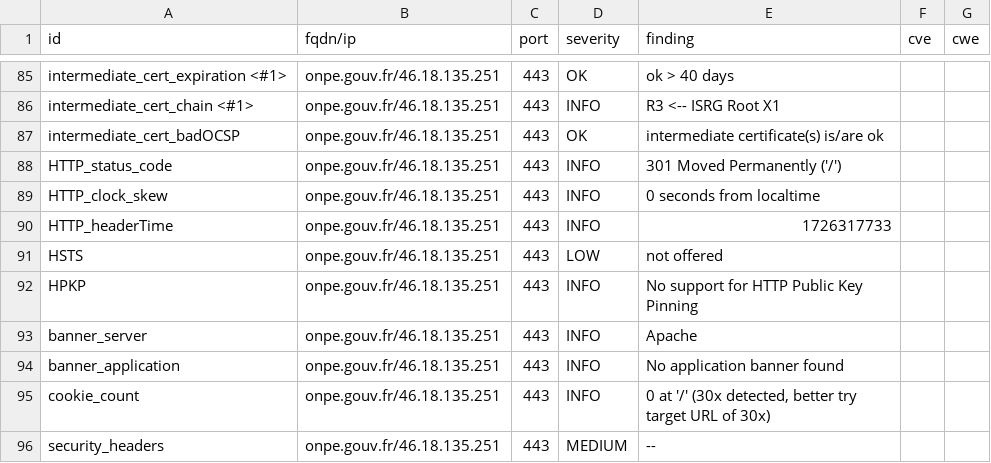
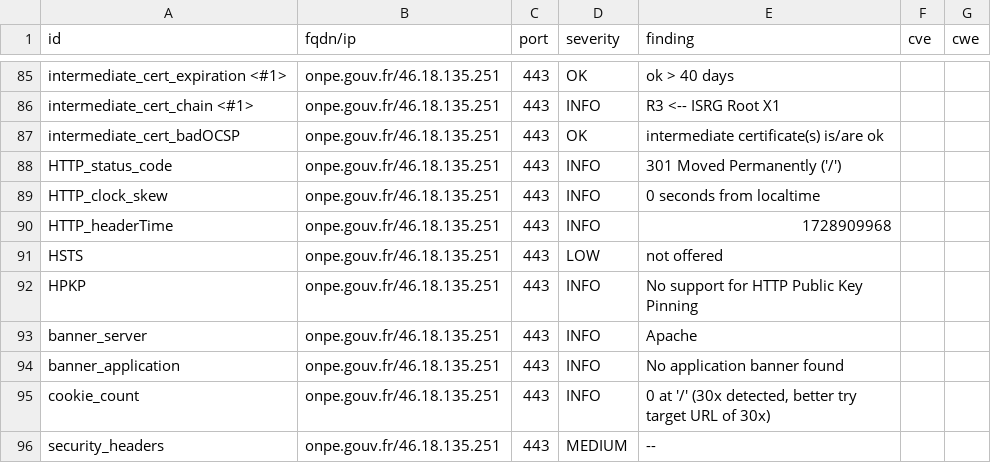
Before and after one commit to GKO-org/dashlordPrd8, a CSV file: results/aHR0cHM6Ly9vbnBlLmdvdXYuZnI=/testssl.csv, drawn as a sheet; only a part is shown, gaps mark what is left out.

```diff
--- a/results/aHR0cHM6Ly9vbnBlLmdvdXYuZnI=/testssl.csv
+++ b/results/aHR0cHM6Ly9vbnBlLmdvdXYuZnI=/testssl.csv
@@ -89,3 +89,3 @@
 "HTTP_clock_skew","onpe.gouv.fr/46.18.135.251","443","INFO","0 seconds from localtime","",""
-"HTTP_headerTime","onpe.gouv.fr/46.18.135.251","443","INFO","1726317733","",""
+"HTTP_headerTime","onpe.gouv.fr/46.18.135.251","443","INFO","1728909968","",""
 "HSTS","onpe.gouv.fr/46.18.135.251","443","LOW","not offered","",""
```
Also changed, not shown: 7 other files.
